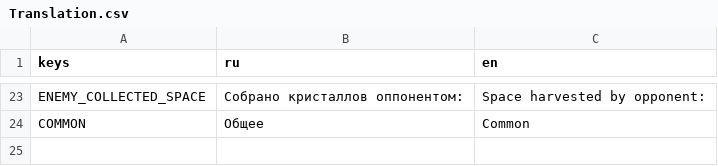
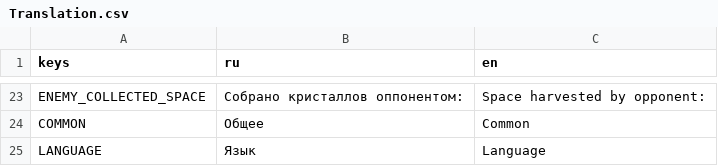
Before and after one commit to ThunderBark/SpaceSeekers, a CSV file: Translation.csv, drawn as a sheet; only a part is shown, gaps mark what is left out; the diff names each change by its address in the sheet, - before the commit and + after, or states it on an @@ line.

Commit message:
Add language select in settings

```diff
--- a/Translation.csv
+++ b/Translation.csv
+row 25: LANGUAGE | Язык | Language
```
Also changed, not shown: 7 other files.
